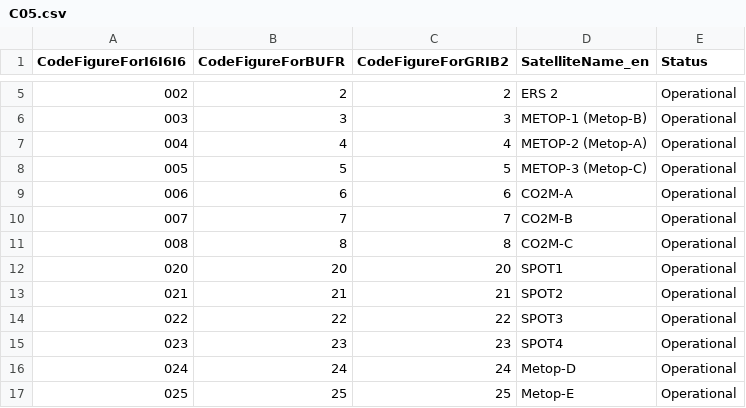
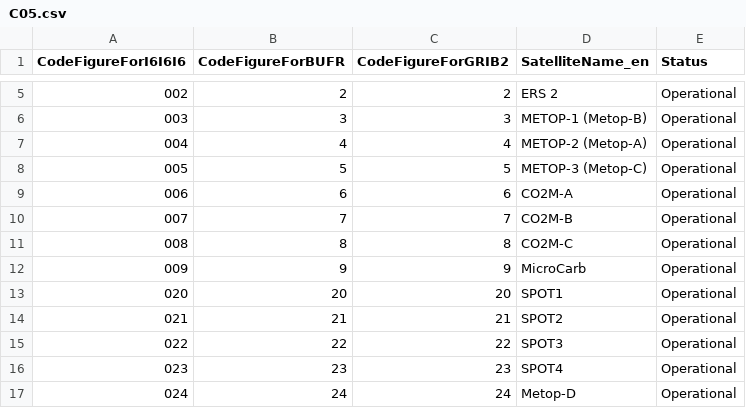
Before and after one commit to wmo-im/CCT, a CSV file: C05.csv, drawn as a sheet; only a part is shown, gaps mark what is left out; the shorter side is filled out with more unchanged rows.

Commit message:
#250

```diff
--- a/C05.csv
+++ b/C05.csv
@@ -11,2 +11,3 @@ CodeFigureForI6I6I6,CodeFigureForBUFR,CodeFigureForGRIB2,SatelliteName_en,Status
 008,8,8,CO2M-C,Operational
+009,9,9,MicroCarb,Operational
 020,20,20,SPOT1,Operational
```
